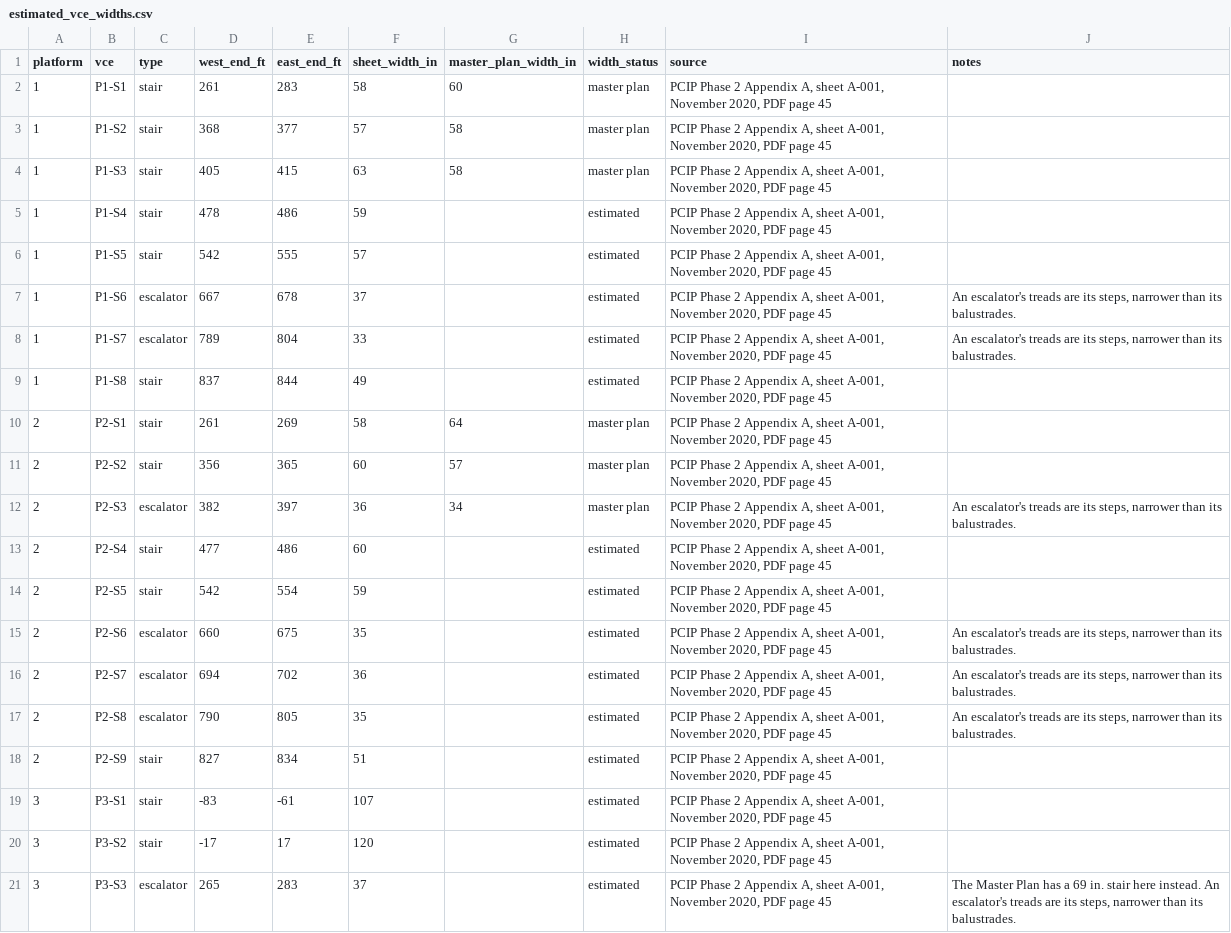
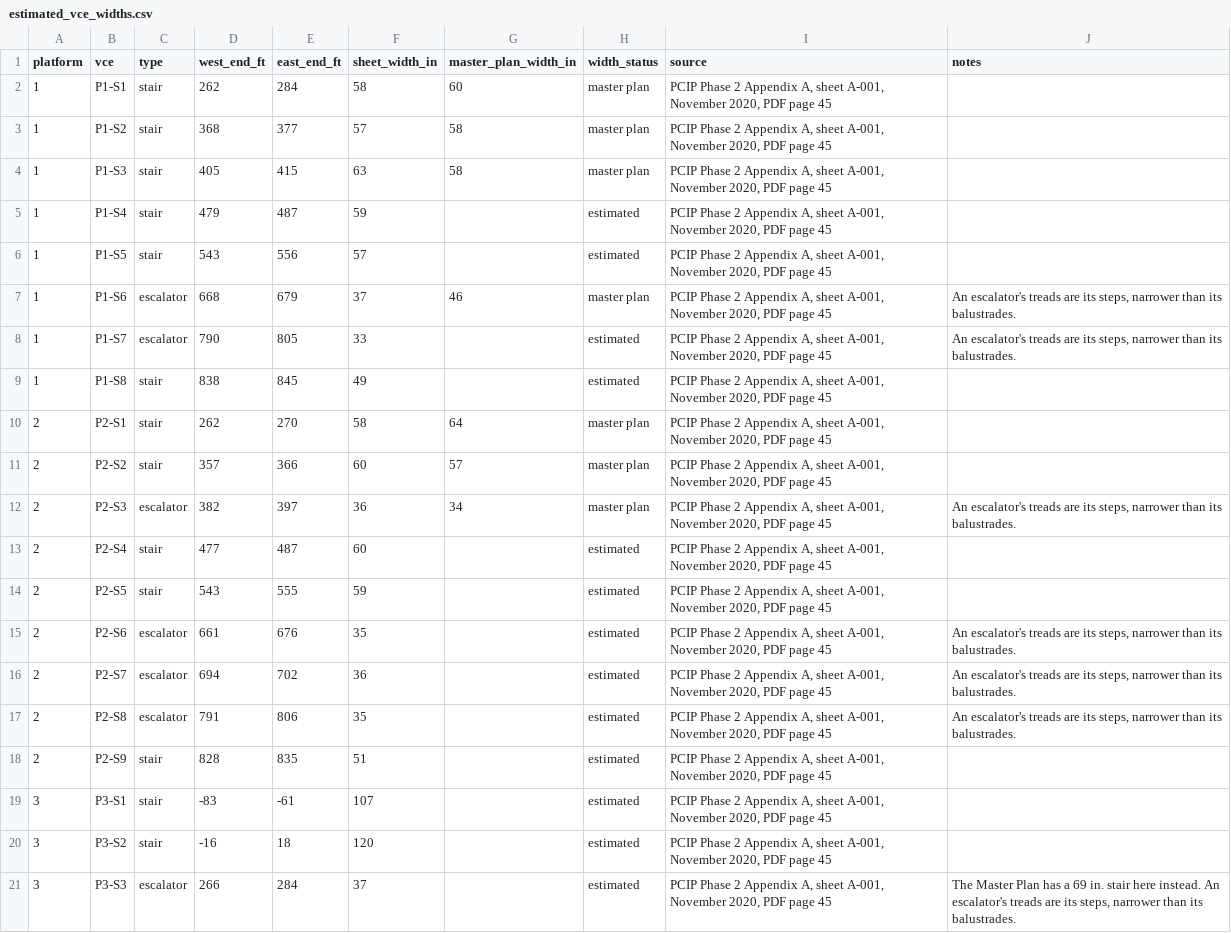
Before and after one commit to effective-transit-alliance/platform-crowd-model, a CSV file: data/estimated_vce_widths.csv, drawn as a sheet; only a part is shown; the diff covers the shown part only.

```diff
--- a/data/estimated_vce_widths.csv
+++ b/data/estimated_vce_widths.csv
@@ -1,21 +1,21 @@
 platform,vce,type,west_end_ft,east_end_ft,sheet_width_in,master_plan_width_in,width_status,source,notes
-1,P1-S1,stair,261,283,58,60,master plan,"PCIP Phase 2 Appendix A, sheet A-001, November 2020, PDF page 45",
+1,P1-S1,stair,262,284,58,60,master plan,"PCIP Phase 2 Appendix A, sheet A-001, November 2020, PDF page 45",
 1,P1-S2,stair,368,377,57,58,master plan,"PCIP Phase 2 Appendix A, sheet A-001, November 2020, PDF page 45",
 1,P1-S3,stair,405,415,63,58,master plan,"PCIP Phase 2 Appendix A, sheet A-001, November 2020, PDF page 45",
-1,P1-S4,stair,478,486,59,,estimated,"PCIP Phase 2 Appendix A, sheet A-001, November 2020, PDF page 45",
-1,P1-S5,stair,542,555,57,,estimated,"PCIP Phase 2 Appendix A, sheet A-001, November 2020, PDF page 45",
-1,P1-S6,escalator,667,678,37,,estimated,"PCIP Phase 2 Appendix A, sheet A-001, November 2020, PDF page 45","An escalator's treads are its steps, narrower than its balustrades."
-1,P1-S7,escalator,789,804,33,,estimated,"PCIP Phase 2 Appendix A, sheet A-001, November 2020, PDF page 45","An escalator's treads are its steps, narrower than its balustrades."
-1,P1-S8,stair,837,844,49,,estimated,"PCIP Phase 2 Appendix A, sheet A-001, November 2020, PDF page 45",
-2,P2-S1,stair,261,269,58,64,master plan,"PCIP Phase 2 Appendix A, sheet A-001, November 2020, PDF page 45",
-2,P2-S2,stair,356,365,60,57,master plan,"PCIP Phase 2 Appendix A, sheet A-001, November 2020, PDF page 45",
+1,P1-S4,stair,479,487,59,,estimated,"PCIP Phase 2 Appendix A, sheet A-001, November 2020, PDF page 45",
+1,P1-S5,stair,543,556,57,,estimated,"PCIP Phase 2 Appendix A, sheet A-001, November 2020, PDF page 45",
+1,P1-S6,escalator,668,679,37,46,master plan,"PCIP Phase 2 Appendix A, sheet A-001, November 2020, PDF page 45","An escalator's treads are its steps, narrower than its balustrades."
+1,P1-S7,escalator,790,805,33,,estimated,"PCIP Phase 2 Appendix A, sheet A-001, November 2020, PDF page 45","An escalator's treads are its steps, narrower than its balustrades."
+1,P1-S8,stair,838,845,49,,estimated,"PCIP Phase 2 Appendix A, sheet A-001, November 2020, PDF page 45",
+2,P2-S1,stair,262,270,58,64,master plan,"PCIP Phase 2 Appendix A, sheet A-001, November 2020, PDF page 45",
+2,P2-S2,stair,357,366,60,57,master plan,"PCIP Phase 2 Appendix A, sheet A-001, November 2020, PDF page 45",
 2,P2-S3,escalator,382,397,36,34,master plan,"PCIP Phase 2 Appendix A, sheet A-001, November 2020, PDF page 45","An escalator's treads are its steps, narrower than its balustrades."
-2,P2-S4,stair,477,486,60,,estimated,"PCIP Phase 2 Appendix A, sheet A-001, November 2020, PDF page 45",
-2,P2-S5,stair,542,554,59,,estimated,"PCIP Phase 2 Appendix A, sheet A-001, November 2020, PDF page 45",
-2,P2-S6,escalator,660,675,35,,estimated,"PCIP Phase 2 Appendix A, sheet A-001, November 2020, PDF page 45","An escalator's treads are its steps, narrower than its balustrades."
+2,P2-S4,stair,477,487,60,,estimated,"PCIP Phase 2 Appendix A, sheet A-001, November 2020, PDF page 45",
+2,P2-S5,stair,543,555,59,,estimated,"PCIP Phase 2 Appendix A, sheet A-001, November 2020, PDF page 45",
+2,P2-S6,escalator,661,676,35,,estimated,"PCIP Phase 2 Appendix A, sheet A-001, November 2020, PDF page 45","An escalator's treads are its steps, narrower than its balustrades."
 2,P2-S7,escalator,694,702,36,,estimated,"PCIP Phase 2 Appendix A, sheet A-001, November 2020, PDF page 45","An escalator's treads are its steps, narrower than its balustrades."
-2,P2-S8,escalator,790,805,35,,estimated,"PCIP Phase 2 Appendix A, sheet A-001, November 2020, PDF page 45","An escalator's treads are its steps, narrower than its balustrades."
-2,P2-S9,stair,827,834,51,,estimated,"PCIP Phase 2 Appendix A, sheet A-001, November 2020, PDF page 45",
+2,P2-S8,escalator,791,806,35,,estimated,"PCIP Phase 2 Appendix A, sheet A-001, November 2020, PDF page 45","An escalator's treads are its steps, narrower than its balustrades."
+2,P2-S9,stair,828,835,51,,estimated,"PCIP Phase 2 Appendix A, sheet A-001, November 2020, PDF page 45",
 3,P3-S1,stair,-83,-61,107,,estimated,"PCIP Phase 2 Appendix A, sheet A-001, November 2020, PDF page 45",
-3,P3-S2,stair,-17,17,120,,estimated,"PCIP Phase 2 Appendix A, sheet A-001, November 2020, PDF page 45",
-3,P3-S3,escalator,265,283,37,,estimated,"PCIP Phase 2 Appendix A, sheet A-001, November 2020, PDF page 45","The Master Plan has a 69 in. stair here instead. An escalator's treads are its steps, narrower than its balustrades."
+3,P3-S2,stair,-16,18,120,,estimated,"PCIP Phase 2 Appendix A, sheet A-001, November 2020, PDF page 45",
+3,P3-S3,escalator,266,284,37,,estimated,"PCIP Phase 2 Appendix A, sheet A-001, November 2020, PDF page 45","The Master Plan has a 69 in. stair here instead. An escalator's treads are its steps, narrower than its balustrades."
```
Also changed, not shown: 76 edited cells elsewhere in this file, 6 other files.
